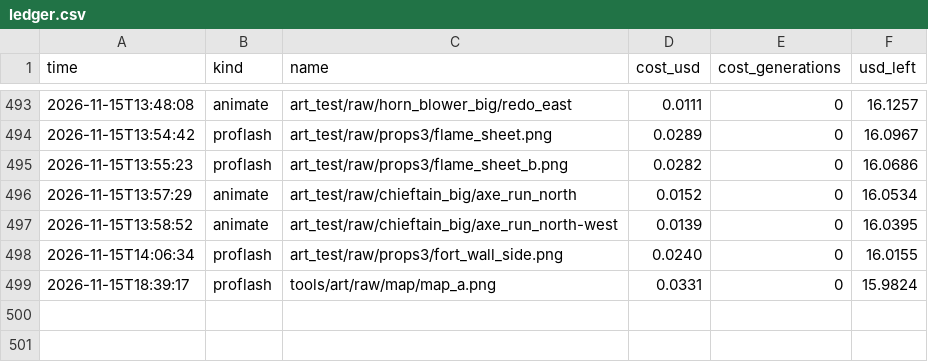
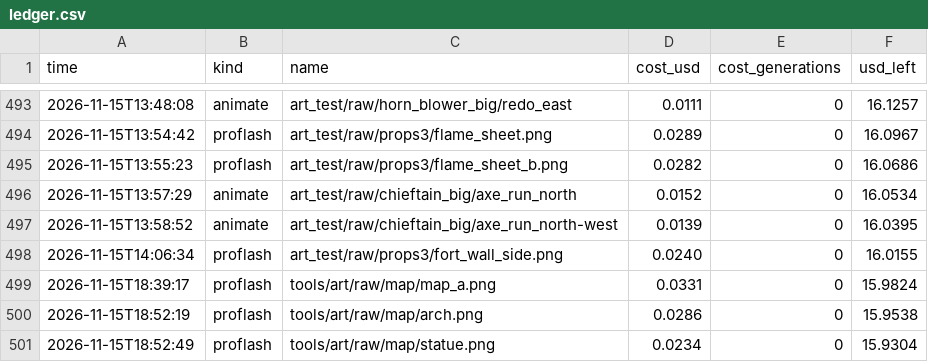
Before and after one commit to Evan260/Legionus-Maximus, a CSV file: tools/art/ledger.csv, drawn as a sheet; only a part is shown, gaps mark what is left out.

Commit message:
Rebalance quartermaster costs, add the arch, triumphs and commander prices

```diff
--- a/tools/art/ledger.csv
+++ b/tools/art/ledger.csv
@@ -499 +499,3 @@ time,kind,name,cost_usd,cost_generations,usd_left
 2026-11-15T18:39:17,proflash,tools/art/raw/map/map_a.png,0.0331,0,15.9824
+2026-11-15T18:52:19,proflash,tools/art/raw/map/arch.png,0.0286,0,15.9538
+2026-11-15T18:52:49,proflash,tools/art/raw/map/statue.png,0.0234,0,15.9304
```
Also changed, not shown: 12 other files.
